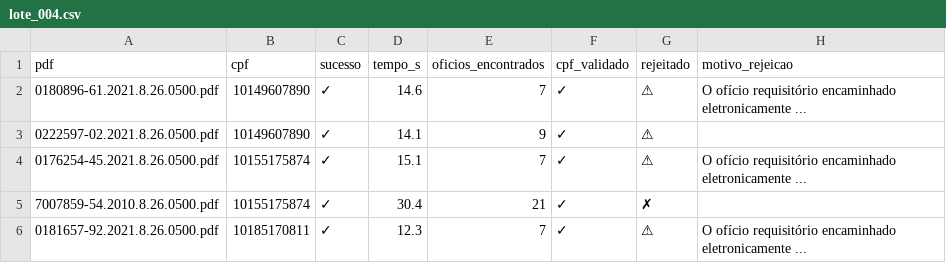
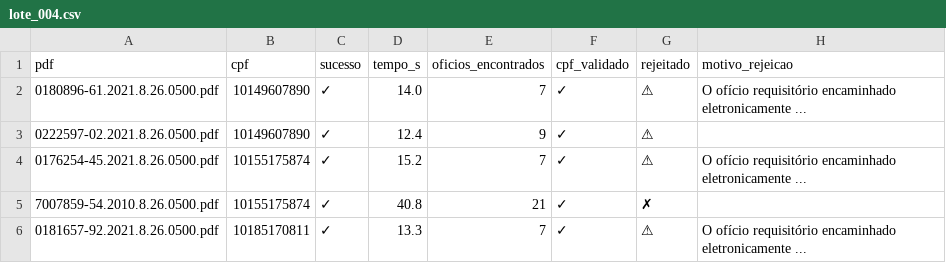
Before and after one commit to revisaprecatorio/ocr-oficios-tjsp, a CSV file: v2/outputs/lote_004.csv, drawn as a sheet; only a part is shown; the diff names each change by its address in the sheet, - before the commit and + after, or states it on an @@ line.

```diff
--- a/v2/outputs/lote_004.csv
+++ b/v2/outputs/lote_004.csv
-D2 (tempo_s): 14.6
+D2 (tempo_s): 14.0
-D3 (tempo_s): 14.1
+D3 (tempo_s): 12.4
-D4 (tempo_s): 15.1
+D4 (tempo_s): 15.2
-D5 (tempo_s): 30.4
+D5 (tempo_s): 40.8
-D6 (tempo_s): 12.3
+D6 (tempo_s): 13.3
```
Also changed, not shown: v2/outputs/lote_001.csv, v2/outputs/lote_002.csv, 8 other files.
